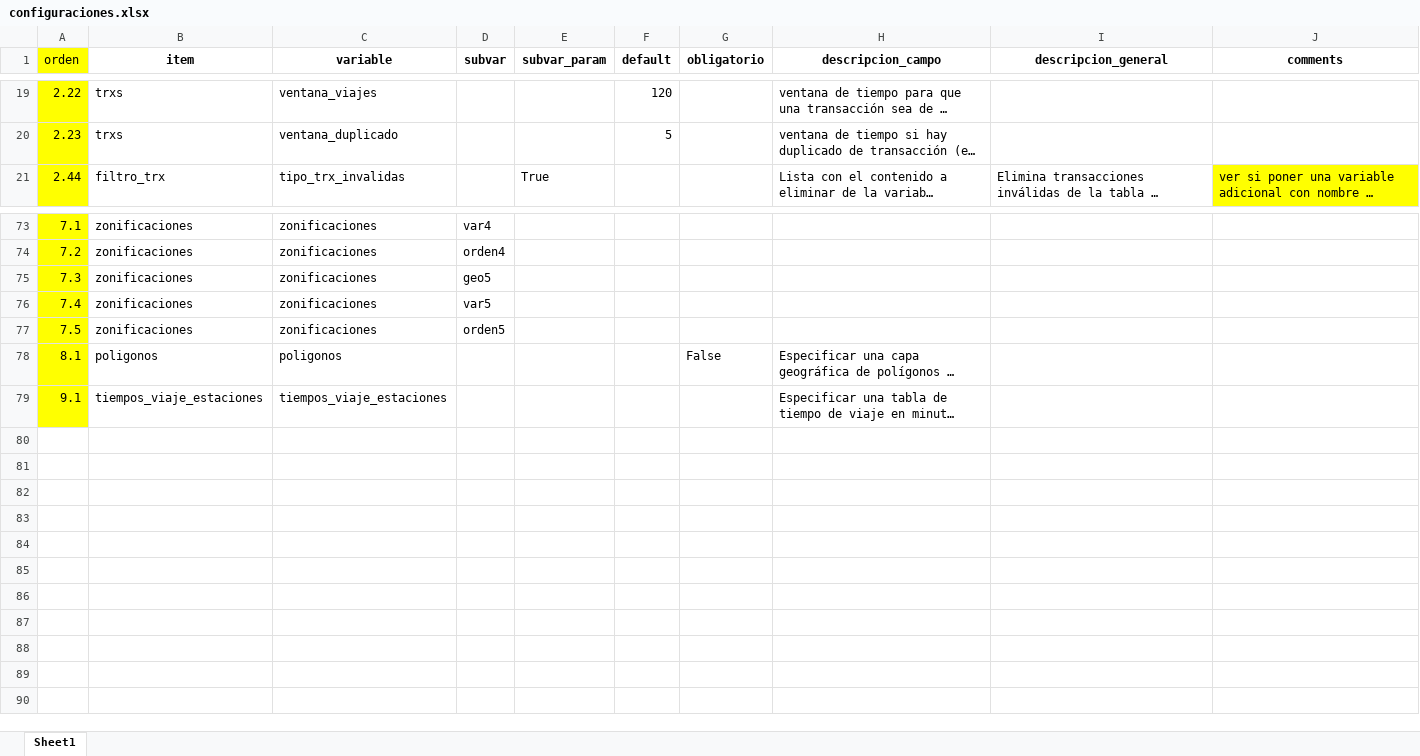
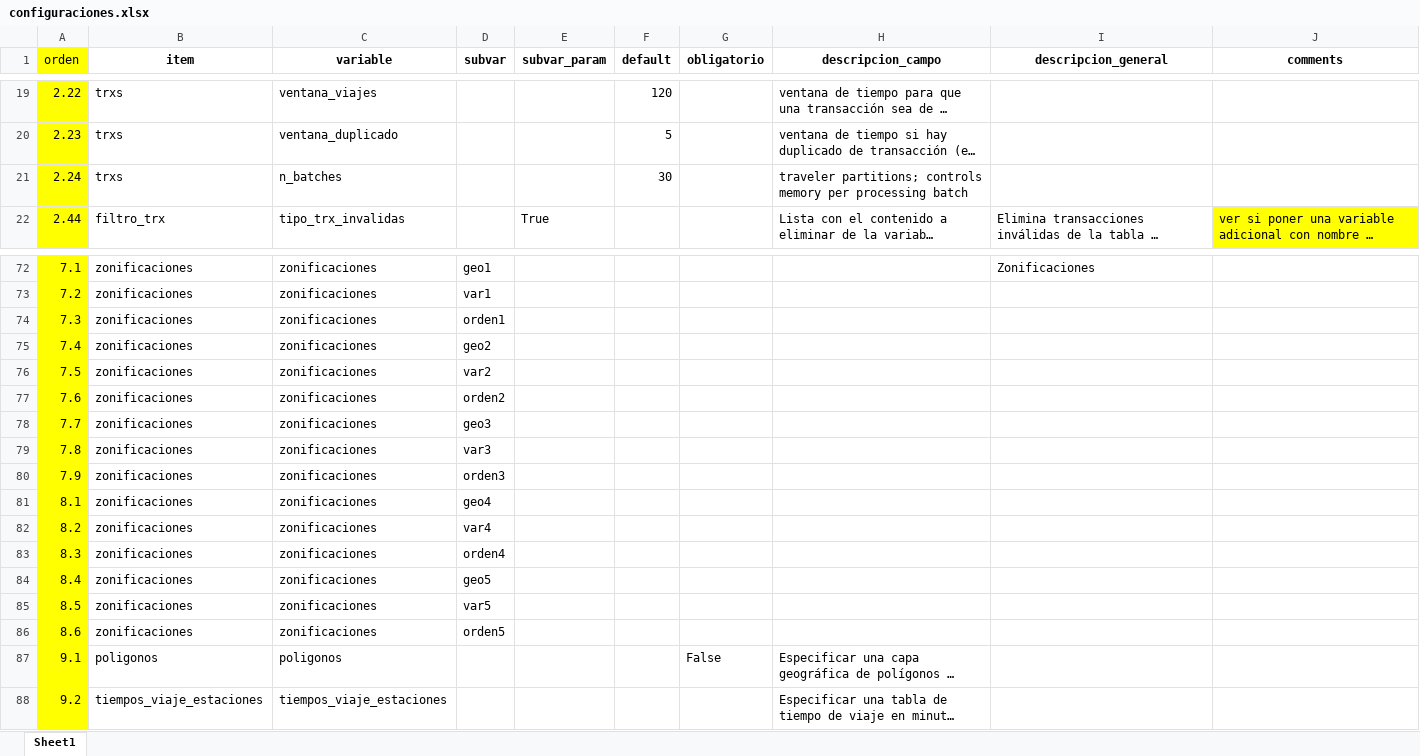
Before and after one commit to EL-BID/UrbanTrips, an Excel workbook: docs/configuraciones.xlsx, sheet Sheet1, drawn as a sheet; only a part is shown, gaps mark what is left out; long unchanged cells end in …; values as stored, in another font and other column widths than the file's, no borders; addresses are those after the commit; the diff covers the shown part only; the diff names each change by its address in the sheet, - before the commit and + after, or states it on an @@ line.

Commit message:
fix_asigna_destino_identifica_gps
fixes en asignación de destino (correcciones en matriz_validacion) e identificación del punto gps de destino. Ahora cada modo puede elegir si valida por id_ramal o no. Parámetros agregados a configuraciones_generales.yaml

```diff
--- a/docs/configuraciones.xlsx (sheet Sheet1)
+++ b/docs/configuraciones.xlsx (sheet Sheet1)
+row 21: 2.24 | trxs | n_batches |  |  | 30 |  | traveler partitions; controls memory per processing batch
-D72 (subvar): var4
+D72 (subvar): geo1
-I72 (descripcion_general): (empty)
+I72 (descripcion_general): Zonificaciones
-D73 (subvar): orden4
+D73 (subvar): var1
-D74 (subvar): geo5
+D74 (subvar): orden1
-D75 (subvar): var5
+D75 (subvar): geo2
-D76 (subvar): orden5
+D76 (subvar): var2
+row 77: 7.6 | zonificaciones | zonificaciones | orden2
+row 78: 7.7 | zonificaciones | zonificaciones | geo3
+row 79: 7.8 | zonificaciones | zonificaciones | var3
+row 80: 7.9 | zonificaciones | zonificaciones | orden3
+row 81: 8.1 | zonificaciones | zonificaciones | geo4
+row 82: 8.2 | zonificaciones | zonificaciones | var4
+row 83: 8.3 | zonificaciones | zonificaciones | orden4
+row 84: 8.4 | zonificaciones | zonificaciones | geo5
+row 85: 8.5 | zonificaciones | zonificaciones | var5
+row 86: 8.6 | zonificaciones | zonificaciones | orden5
-A87 (orden): 8.1
+A87 (orden): 9.1
-A88 (orden): 9.1
+A88 (orden): 9.2
```
Also changed, not shown: 3 added rows, 5 removed rows and 48 edited cells elsewhere in this sheet, 5 other files.
